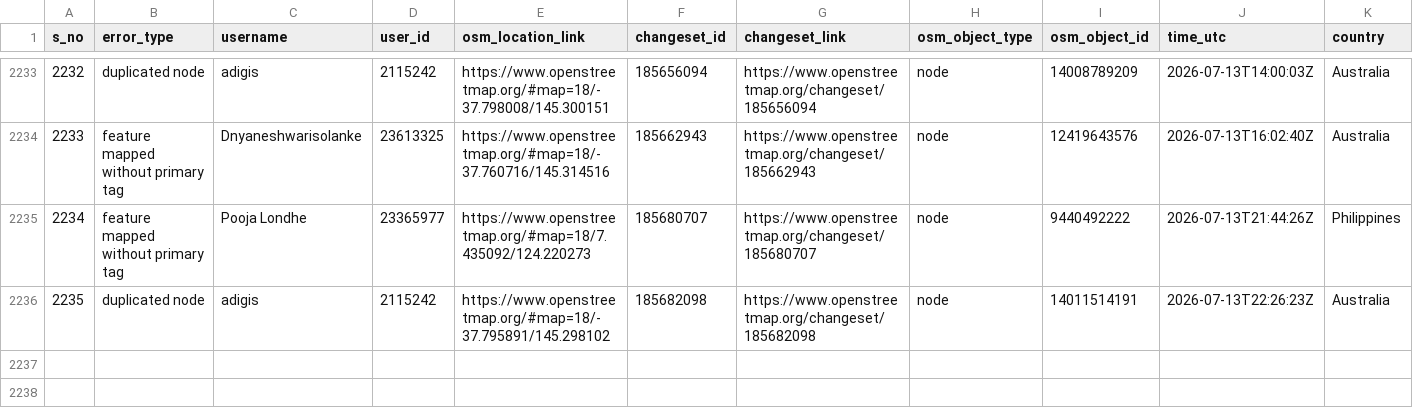
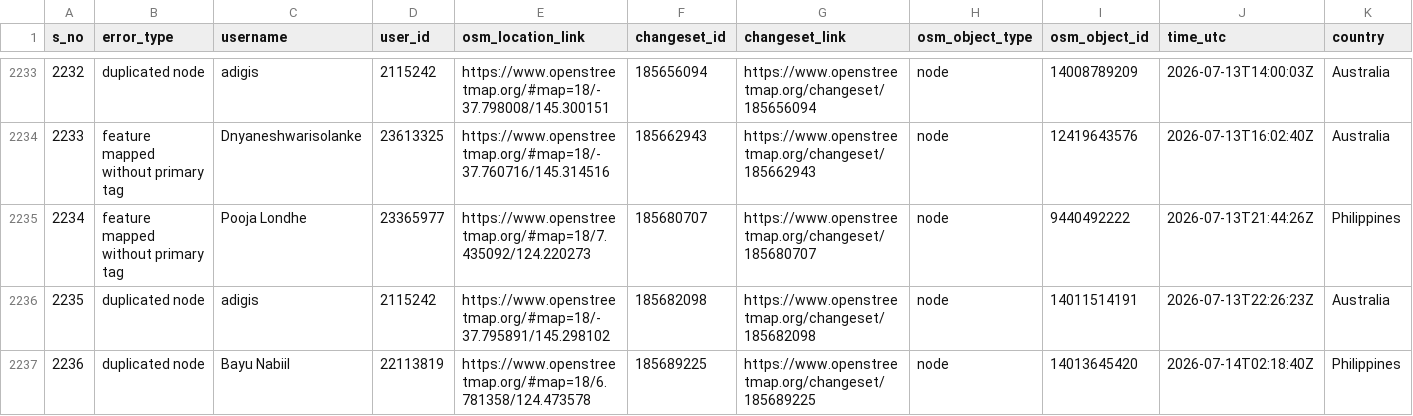
Before and after one commit to KingVik-Planet/OSM_QC_MapCupAPAC2026, a CSV file: data/quality_check_1.csv, drawn as a sheet; only a part is shown, gaps mark what is left out; rows hold the shown columns only; the diff names each change by its address in the sheet, - before the commit and + after, or states it on an @@ line.

```diff
--- a/data/quality_check_1.csv
+++ b/data/quality_check_1.csv
+row 2237: 2236 | duplicated node | Bayu Nabiil | 22113819 | https://www.openstreetmap.org/#map=18/6.781358/124.473578 | 185689225 | https://www.openstreetmap.org/changeset/185689225 | node | 14013645420 | 2026-07-14T02:18:40Z | Philippines
```
Also changed, not shown: 3 other files.
